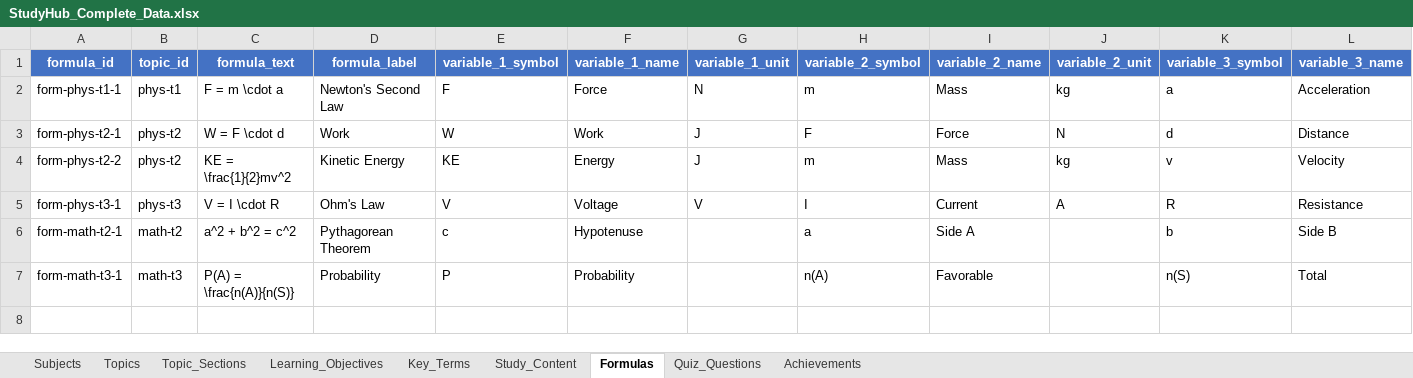
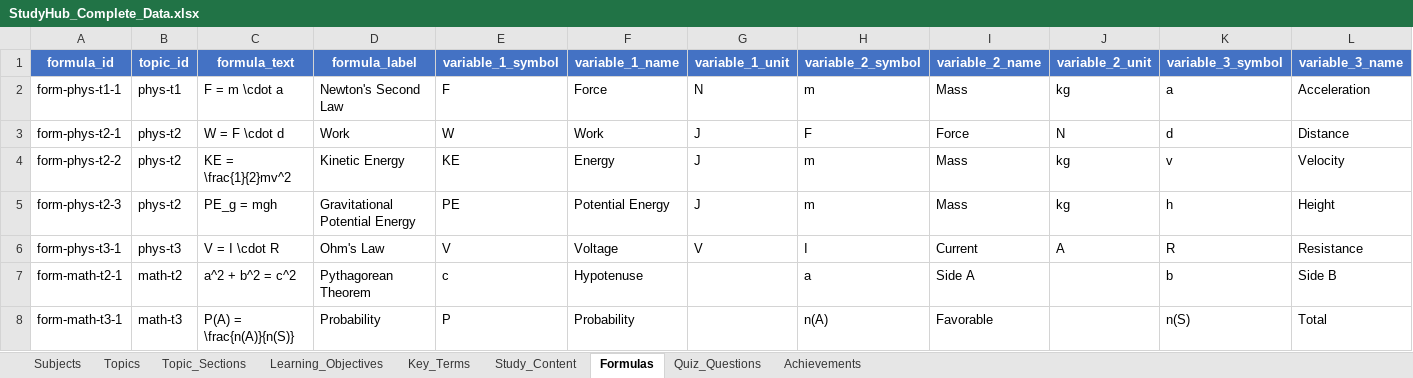
Before and after one commit to lakshman81-ai/HarshiApp, an Excel workbook: public/StudyHub_Complete_Data.xlsx, sheet Formulas, drawn as a sheet; only a part is shown; values as stored, in another font and other column widths than the file's, no borders; rows hold the shown columns only; the diff names each change by its address in the sheet, - before the commit and + after, or states it on an @@ line.

```diff
--- a/public/StudyHub_Complete_Data.xlsx (sheet Formulas)
+++ b/public/StudyHub_Complete_Data.xlsx (sheet Formulas)
+row 5: form-phys-t2-3 | phys-t2 | PE_g = mgh | Gravitational Potential Energy | PE | Potential Energy | J | m | Mass | kg | h | Height
```
Also changed, not shown: sheet Study_Content, 3 other files.
